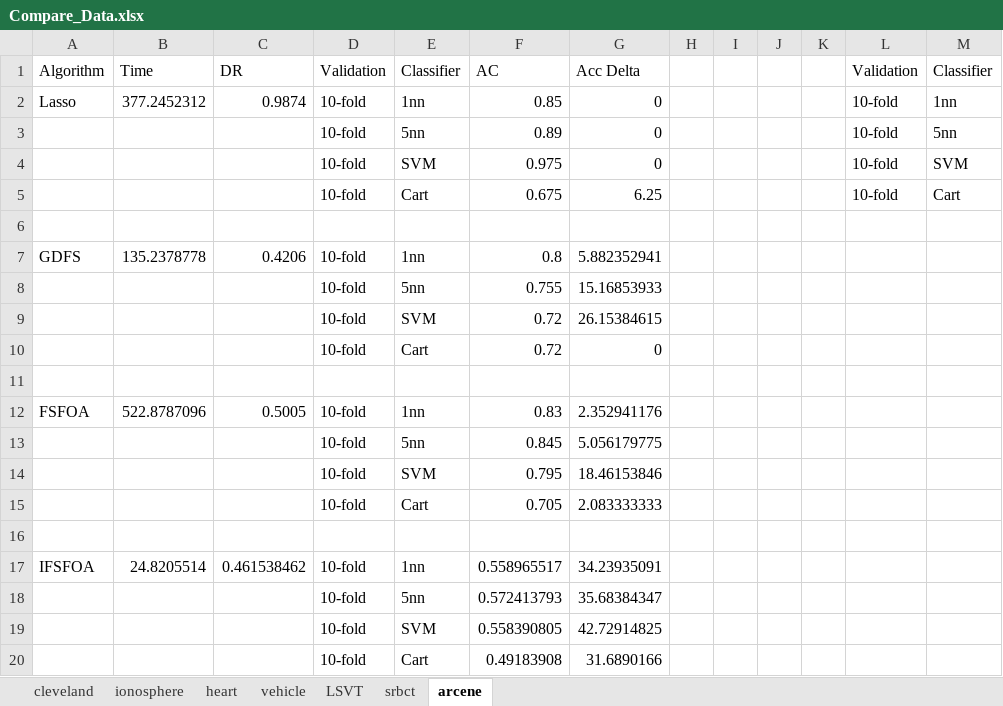
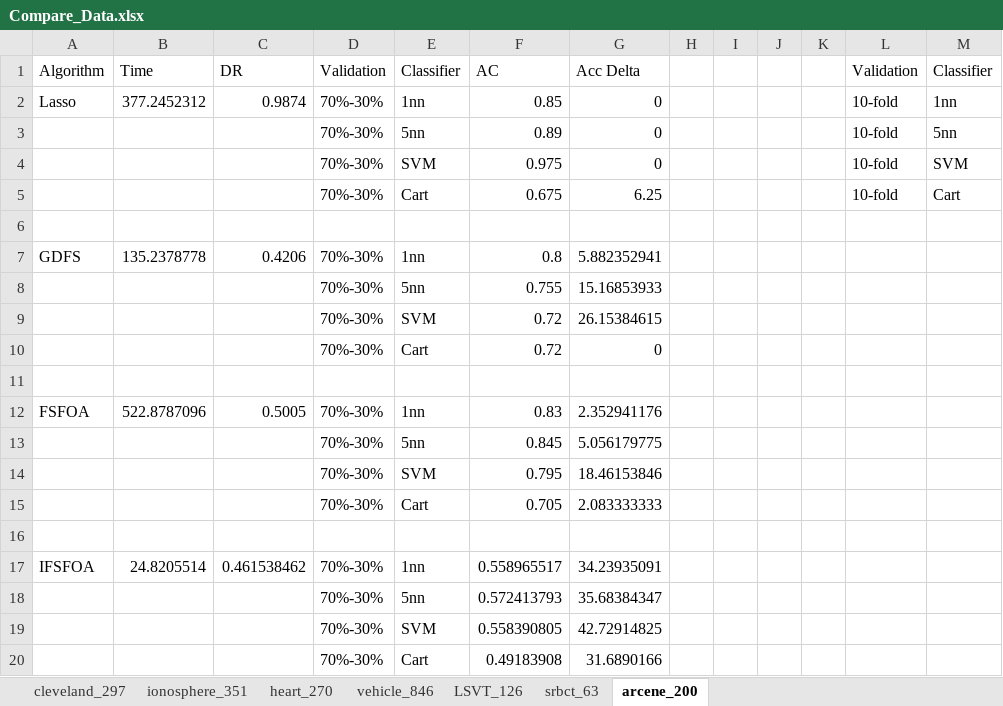
Before and after one commit to WNJXYK/JLU_FeatureSelection, an Excel workbook: Doc/Compare_Data.xlsx, sheet arcene_200, drawn as a sheet; only a part is shown; values as stored, in another font and other column widths than the file's, no borders; the diff names each change by its address in the sheet, - before the commit and + after, or states it on an @@ line.

```diff
--- a/Doc/Compare_Data.xlsx (sheet arcene_200)
+++ b/Doc/Compare_Data.xlsx (sheet arcene_200)
-sheet tab: cleveland
+sheet tab: cleveland_297
-sheet tab: ionosphere
+sheet tab: ionosphere_351
-sheet tab: heart
+sheet tab: heart_270
-sheet tab: vehicle
+sheet tab: vehicle_846
-sheet tab: LSVT
+sheet tab: LSVT_126
-sheet tab: srbct
+sheet tab: srbct_63
-sheet tab: arcene
+sheet tab: arcene_200
-D2:D5 (Validation): 10-fold
+D2:D5 (Validation): 70%-30%
-D7:D10 (Validation): 10-fold
+D7:D10 (Validation): 70%-30%
-D12:D15 (Validation): 10-fold
+D12:D15 (Validation): 70%-30%
-D17:D20 (Validation): 10-fold
+D17:D20 (Validation): 70%-30%
```
Also changed, not shown: sheet srbct_63, sheet LSVT_126, 6 other files.
